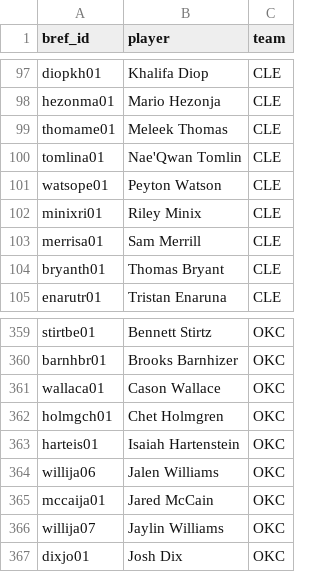
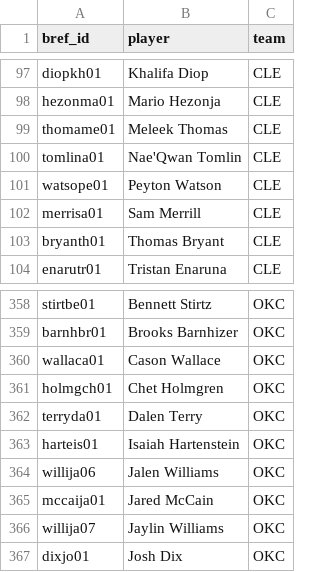
Before and after one commit to npnair/nba-fame-vs-game, a CSV file: raw/rosters.csv, drawn as a sheet; only a part is shown, gaps mark what is left out.

```diff
--- a/raw/rosters.csv
+++ b/raw/rosters.csv
@@ -101,3 +101,2 @@ tomlina01,Nae'Qwan Tomlin,CLE
 watsope01,Peyton Watson,CLE
-minixri01,Riley Minix,CLE
 merrisa01,Sam Merrill,CLE
@@ -362,2 +361,3 @@ wallaca01,Cason Wallace,OKC
 holmgch01,Chet Holmgren,OKC
+terryda01,Dalen Terry,OKC
 harteis01,Isaiah Hartenstein,OKC
```
Also changed, not shown: data/social_followers.csv, raw/bref_advanced_2027.csv, 7 other files.
